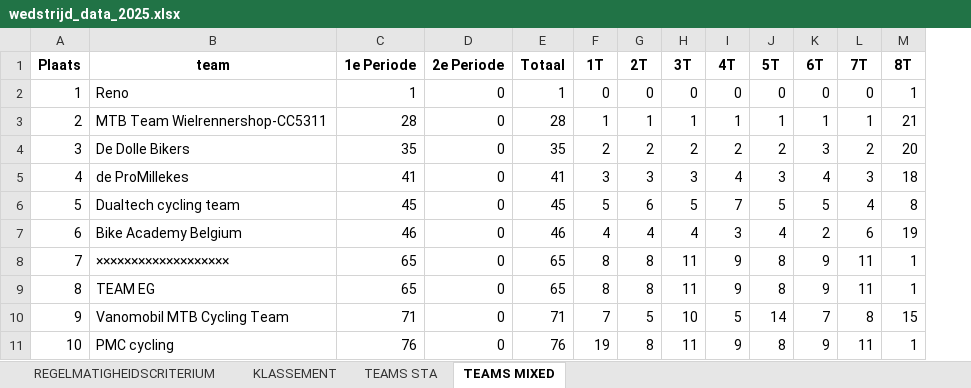
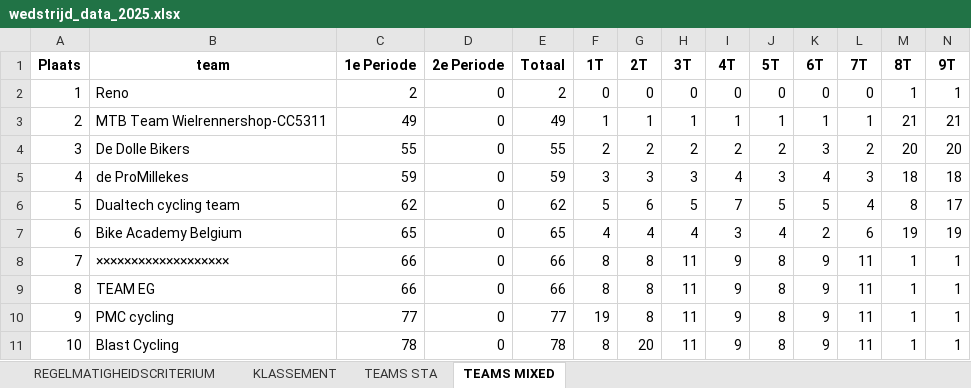
Before and after one commit to JustSeppe14/atb, an Excel workbook: wedstrijd_data_2025.xlsx, sheet TEAMS MIXED, drawn as a sheet; only a part is shown; values as stored, in another font and other column widths than the file's, no borders; the diff covers the shown part only; the diff names each change by its address in the sheet, - before the commit and + after, or states it on an @@ line.

```diff
--- a/wedstrijd_data_2025.xlsx (sheet TEAMS MIXED)
+++ b/wedstrijd_data_2025.xlsx (sheet TEAMS MIXED)
+column N (9T), rows 2-11: 1 | 21 | 20 | 18 | 17 | 19 | 1 | 1 | 1 | 1
-C2 (1e Periode): 1
+C2 (1e Periode): 2
-E2 (Totaal): 1
+E2 (Totaal): 2
-C3 (1e Periode): 28
+C3 (1e Periode): 49
-E3 (Totaal): 28
+E3 (Totaal): 49
-C4 (1e Periode): 35
+C4 (1e Periode): 55
-E4 (Totaal): 35
+E4 (Totaal): 55
-C5 (1e Periode): 41
+C5 (1e Periode): 59
-E5 (Totaal): 41
+E5 (Totaal): 59
-C6 (1e Periode): 45
+C6 (1e Periode): 62
-E6 (Totaal): 45
+E6 (Totaal): 62
-C7 (1e Periode): 46
+C7 (1e Periode): 65
-E7 (Totaal): 46
+E7 (Totaal): 65
-C8:C9 (1e Periode): 65
+C8:C9 (1e Periode): 66
-E8:E9 (Totaal): 65
+E8:E9 (Totaal): 66
-B10 (team): Vanomobil MTB Cycling Team
+B10 (team): PMC cycling
-C10 (1e Periode): 71
+C10 (1e Periode): 77
-E10 (Totaal): 71
+E10 (Totaal): 77
-F10 (1T): 7
+F10 (1T): 19
-G10 (2T): 5
+G10 (2T): 8
-H10 (3T): 10
+H10 (3T): 11
-I10 (4T): 5
+I10 (4T): 9
-J10 (5T): 14
+J10 (5T): 8
-K10 (6T): 7
+K10 (6T): 9
-L10 (7T): 8
+L10 (7T): 11
-M10 (8T): 15
+M10 (8T): 1
-B11 (team): PMC cycling
+B11 (team): Blast Cycling
-C11 (1e Periode): 76
+C11 (1e Periode): 78
-E11 (Totaal): 76
+E11 (Totaal): 78
-F11 (1T): 19
+F11 (1T): 8
-G11 (2T): 8
+G11 (2T): 20
```
Also changed, not shown: 47 edited cells elsewhere in this sheet, sheet REGELMATIGHEIDSCRITERIUM, sheet KLASSEMENT, sheet TEAMS STA, Result/finish.xlsx, 15 other files.
